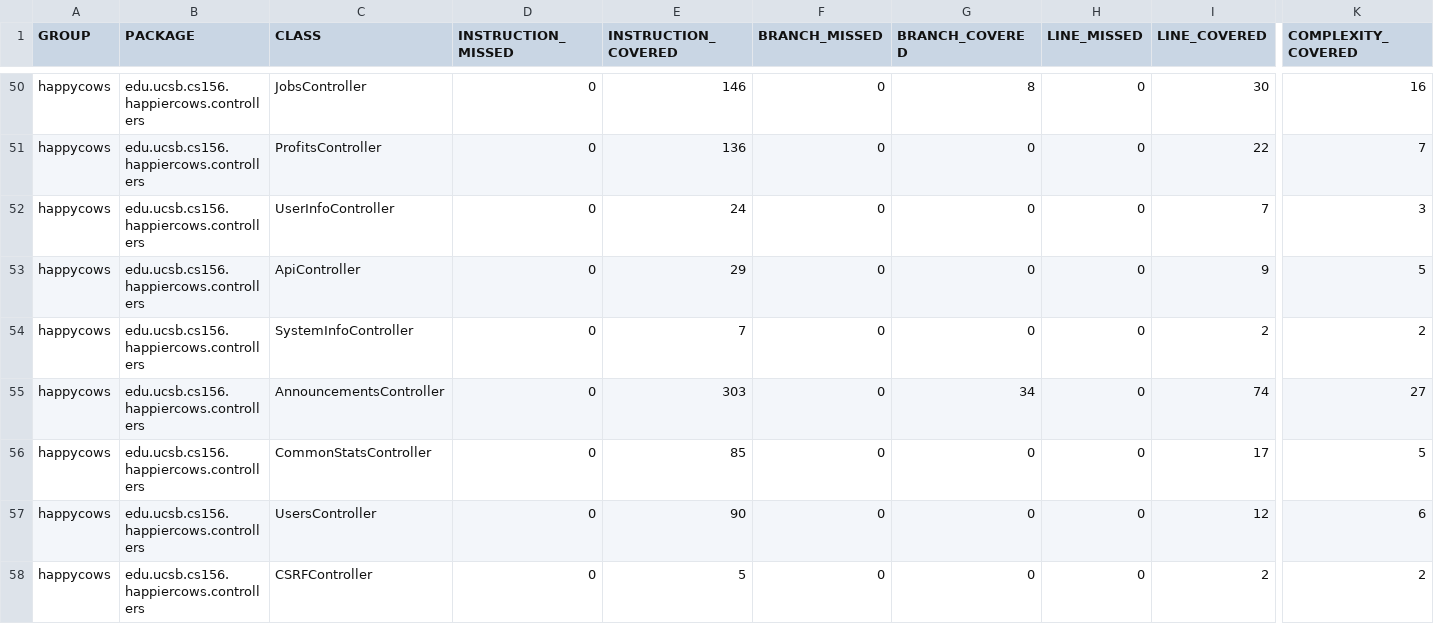
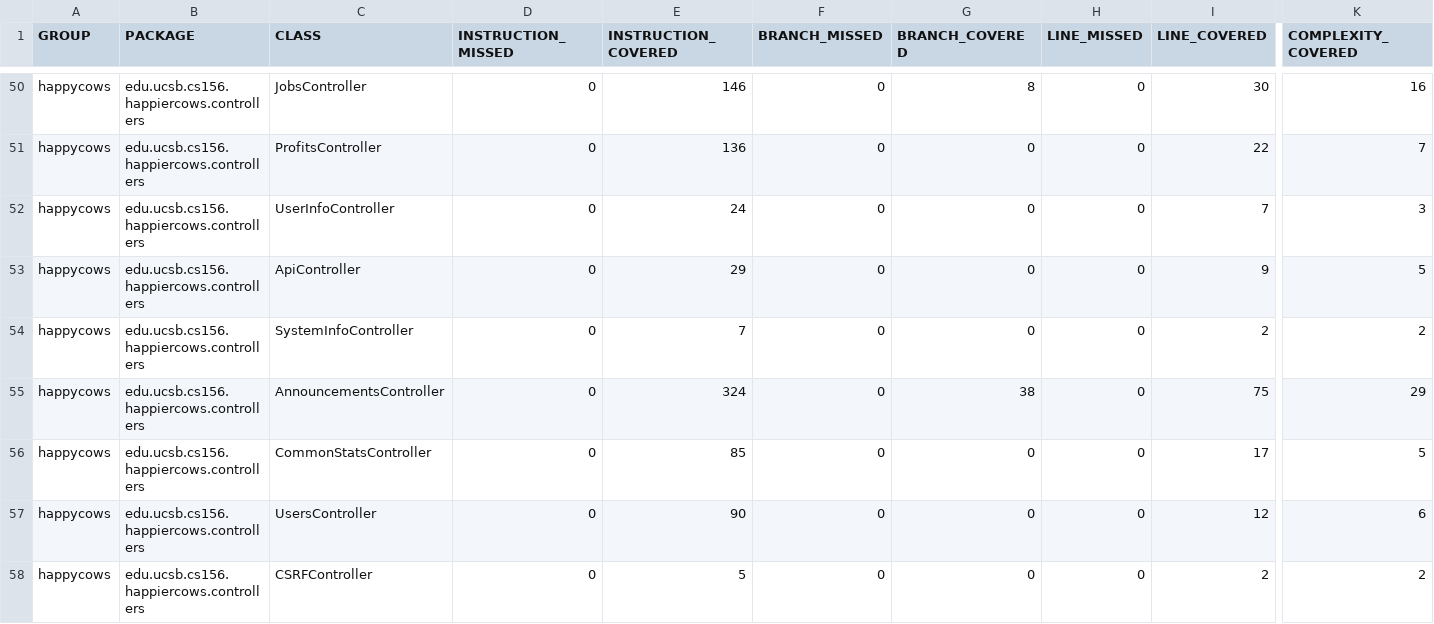
Before and after one commit to ucsb-cs156-f24/proj-happycows-f24-12, a CSV file: prs/38/jacoco/jacoco.csv, drawn as a sheet; only a part is shown, gaps mark what is left out; the diff names each change by its address in the sheet, - before the commit and + after, or states it on an @@ line.

```diff
--- a/prs/38/jacoco/jacoco.csv
+++ b/prs/38/jacoco/jacoco.csv
-E55 (INSTRUCTION_COVERED): 303
+E55 (INSTRUCTION_COVERED): 324
-G55 (BRANCH_COVERED): 34
+G55 (BRANCH_COVERED): 38
-I55 (LINE_COVERED): 74
+I55 (LINE_COVERED): 75
-K55 (COMPLEXITY_COVERED): 27
+K55 (COMPLEXITY_COVERED): 29
```
Also changed, not shown: 7 other files.
